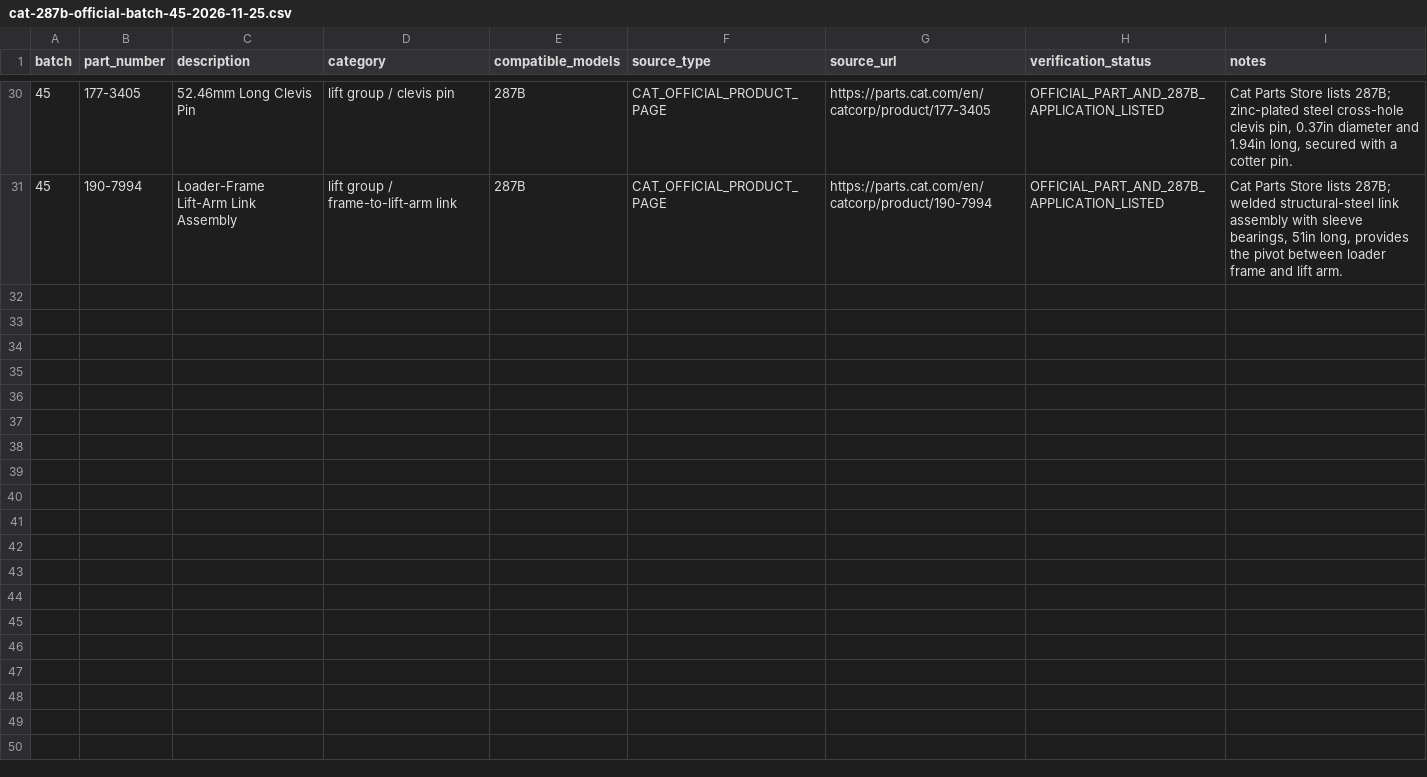
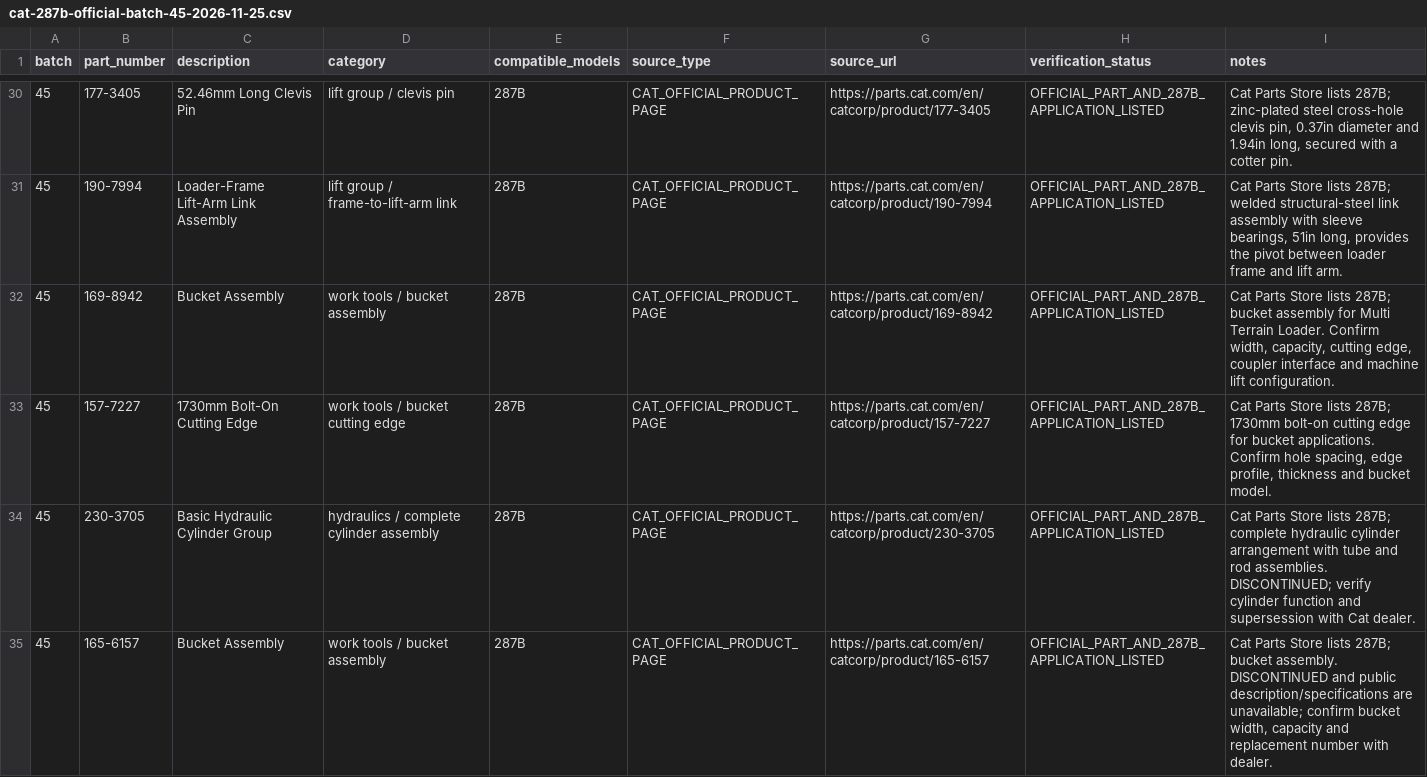
Before and after one commit to saeed860/Amoot-Machine, a CSV file: data/cat-287b-official-batch-45-2026-11-25.csv, drawn as a sheet; only a part is shown, gaps mark what is left out.

Commit message:
catalog: add four Cat 287B bucket, cutting-edge and hydraulic cylinder parts to batch 45

```diff
--- a/data/cat-287b-official-batch-45-2026-11-25.csv
+++ b/data/cat-287b-official-batch-45-2026-11-25.csv
@@ -31 +31,5 @@ batch,part_number,description,category,compatible_models,source_type,source_url,
 "45","190-7994","Loader-Frame Lift-Arm Link Assembly","lift group / frame-to-lift-arm link","287B","CAT_OFFICIAL_PRODUCT_PAGE","https://parts.cat.com/en/catcorp/product/190-7994","OFFICIAL_PART_AND_287B_APPLICATION_LISTED","Cat Parts Store lists 287B; welded structural-steel link assembly with sleeve bearings, 51in long, provides the pivot between loader frame and lift arm."
+"45","169-8942","Bucket Assembly","work tools / bucket assembly","287B","CAT_OFFICIAL_PRODUCT_PAGE","https://parts.cat.com/en/catcorp/product/169-8942","OFFICIAL_PART_AND_287B_APPLICATION_LISTED","Cat Parts Store lists 287B; bucket assembly for Multi Terrain Loader. Confirm width, capacity, cutting edge, coupler interface and machine lift configuration."
+"45","157-7227","1730mm Bolt-On Cutting Edge","work tools / bucket cutting edge","287B","CAT_OFFICIAL_PRODUCT_PAGE","https://parts.cat.com/en/catcorp/product/157-7227","OFFICIAL_PART_AND_287B_APPLICATION_LISTED","Cat Parts Store lists 287B; 1730mm bolt-on cutting edge for bucket applications. Confirm hole spacing, edge profile, thickness and bucket model."
+"45","230-3705","Basic Hydraulic Cylinder Group","hydraulics / complete cylinder assembly","287B","CAT_OFFICIAL_PRODUCT_PAGE","https://parts.cat.com/en/catcorp/product/230-3705","OFFICIAL_PART_AND_287B_APPLICATION_LISTED","Cat Parts Store lists 287B; complete hydraulic cylinder arrangement with tube and rod assemblies. DISCONTINUED; verify cylinder function and supersession with Cat dealer."
+"45","165-6157","Bucket Assembly","work tools / bucket assembly","287B","CAT_OFFICIAL_PRODUCT_PAGE","https://parts.cat.com/en/catcorp/product/165-6157","OFFICIAL_PART_AND_287B_APPLICATION_LISTED","Cat Parts Store lists 287B; bucket assembly. DISCONTINUED and public description/specifications are unavailable; confirm bucket width, capacity and replacement number with dealer."
```
